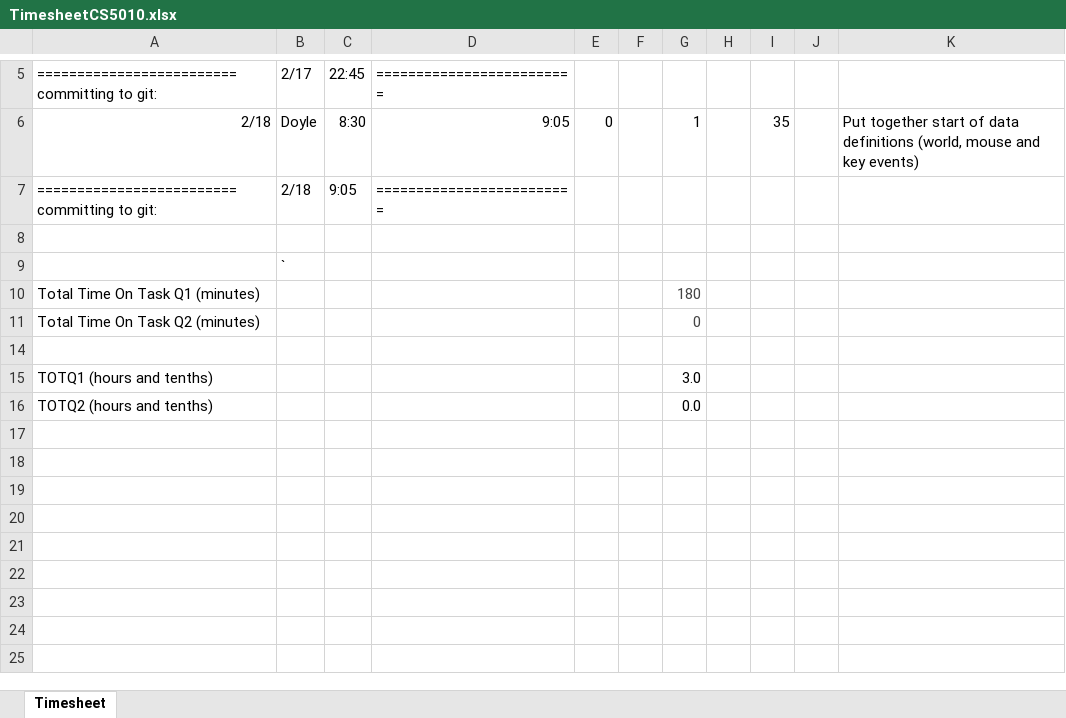
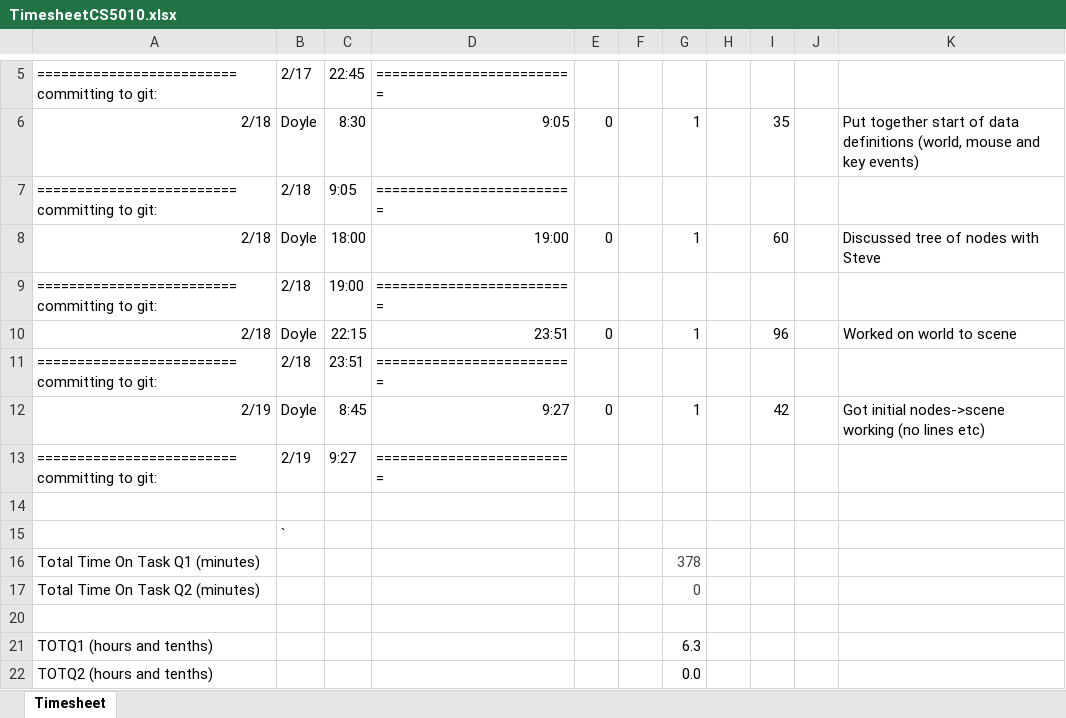
Before and after one commit to DRavnaas/CS5010_NotesEtc, an Excel workbook: Stephen/TimesheetCS5010.xlsx, sheet Timesheet, drawn as a sheet; only a part is shown, gaps mark what is left out; values as stored, in another font and other column widths than the file's, no borders; addresses are those after the commit; the diff names each change by its address in the sheet, - before the commit and + after, or states it on an @@ line.

Commit message:
worked on rendering nodes in a scene - got an initial cut working

```diff
--- a/Stephen/TimesheetCS5010.xlsx (sheet Timesheet)
+++ b/Stephen/TimesheetCS5010.xlsx (sheet Timesheet)
+row 8: 2/18 | Doyle | 18:00 | 19:00 | 0 |  | 1 |  | 60 |  | Discussed tree of nodes with Steve
+row 9: ========================= committing to git: | 2/18 | 19:00 | =========================
+row 10: 2/18 | Doyle | 22:15 | 23:51 | 0 |  | 1 |  | 96 |  | Worked on world to scene
+row 11: ========================= committing to git: | 2/18 | 23:51 | =========================
+row 12: 2/19 | Doyle | 8:45 | 9:27 | 0 |  | 1 |  | 42 |  | Got initial nodes->scene working (no lines etc)
+row 13: ========================= committing to git: | 2/19 | 9:27 | =========================
-G16: 180
+G16: 378
-G21: 3.0
+G21: 6.3
```
Also changed, not shown: formulas that keep their value, 1 other file.
